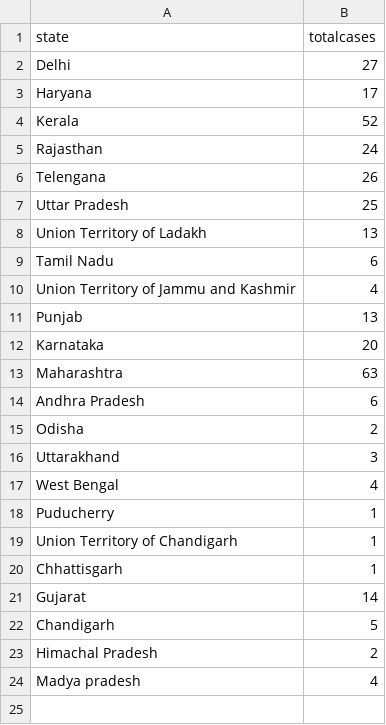
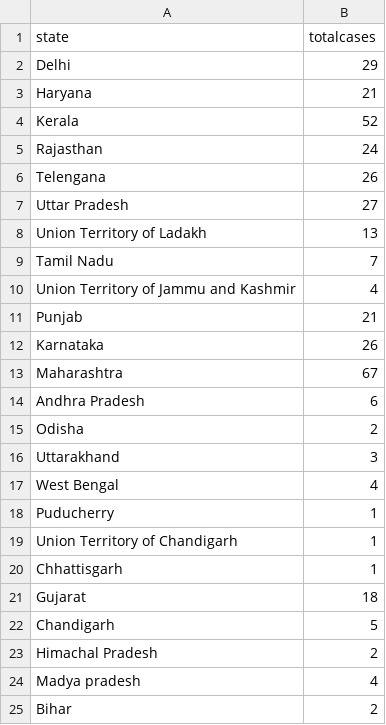
Before and after one commit to gurunatha/coronavirus, a CSV file: coronavirus_india.csv, drawn as a sheet.

Commit message:
Updated at 11.07 PM

```diff
--- a/coronavirus_india.csv
+++ b/coronavirus_india.csv
@@ -1,4 +1,4 @@
 state,totalcases
-Delhi,27
-Haryana,17
+Delhi,29
+Haryana,21
 Kerala,52
@@ -6,9 +6,9 @@ Rajasthan,24
 Telengana,26
-Uttar Pradesh,25
+Uttar Pradesh,27
 Union Territory of Ladakh,13
-Tamil Nadu,6
+Tamil Nadu,7
 Union Territory of Jammu and Kashmir,4
-Punjab,13
-Karnataka,20
-Maharashtra,63
+Punjab,21
+Karnataka,26
+Maharashtra,67
 Andhra Pradesh,6
@@ -20,3 +20,3 @@ Union Territory of Chandigarh,1
 Chhattisgarh,1
-Gujarat,14
+Gujarat,18
 Chandigarh,5
@@ -24 +24,2 @@ Himachal Pradesh,2
 Madya pradesh,4
+Bihar,2
```
